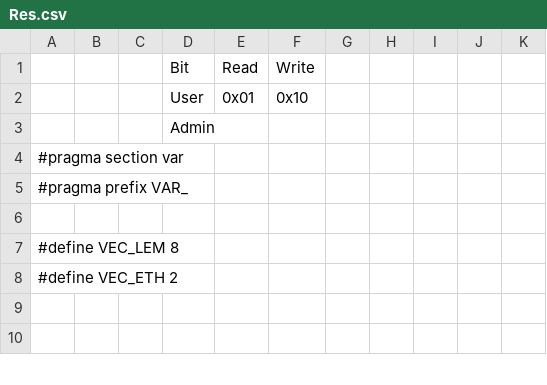
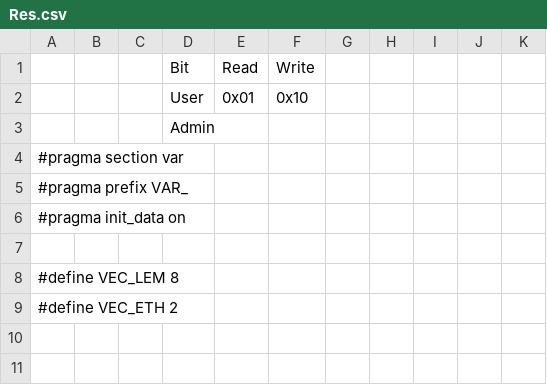
Before and after one commit to rhae/varcore, a CSV file: tools/varpp/Res.csv, drawn as a sheet; only a part is shown.

Commit message:
Implement #pragma init_data for TYPE_ENUM.

```diff
--- a/tools/varpp/Res.csv
+++ b/tools/varpp/Res.csv
@@ -5,2 +5,3 @@
 "#pragma prefix VAR_";;;;;;;;;;
+#pragma init_data on
 ;;;;;;;;;;
```
Also changed, not shown: 3 other files.
